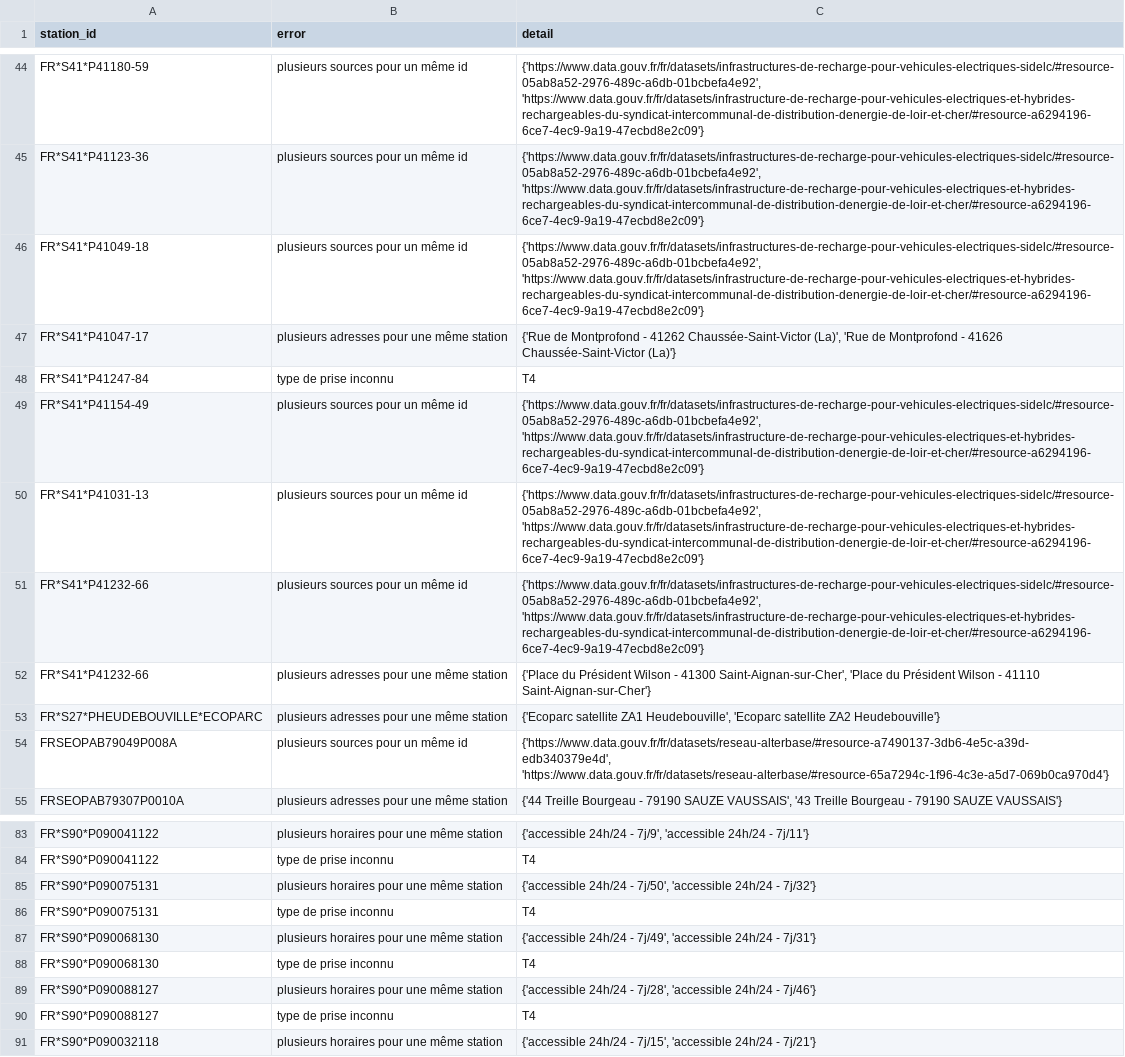
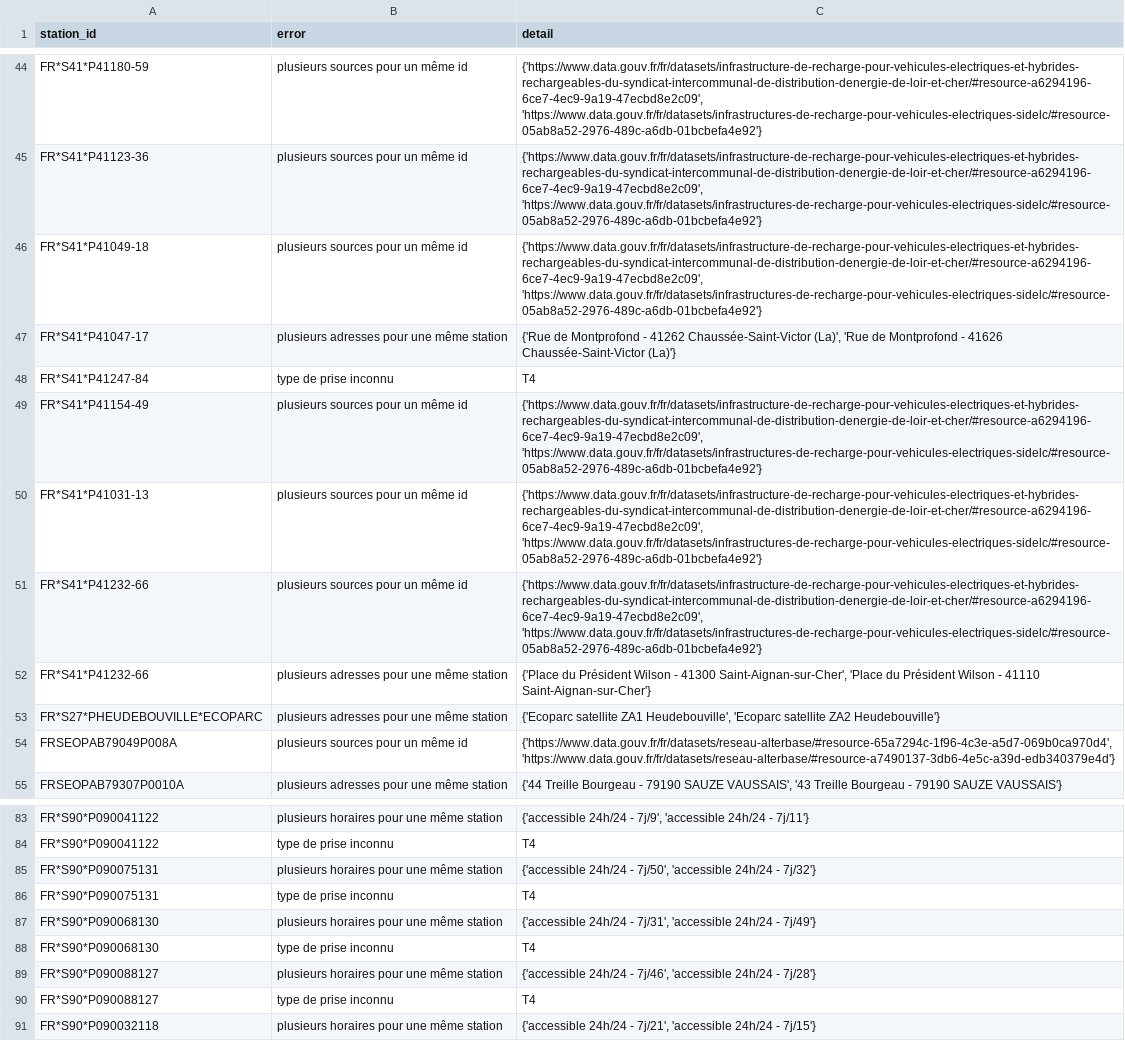
Before and after one commit to Jungle-Bus/ref-EU-EVSE, a CSV file: opendata_errors.csv, drawn as a sheet; only a part is shown, gaps mark what is left out; the diff covers the shown part only; the diff names each change by its address in the sheet, - before the commit and + after, or states it on an @@ line.

```diff
--- a/opendata_errors.csv
+++ b/opendata_errors.csv
-C44:C46 (detail): {'https://www.data.gouv.fr/fr/datasets/infrastructures-de-recharge-pour-vehicules-electriques-sidelc/#resource-05ab8a52-2976-489c-a6db-01bcbefa4e92', 'https://www.data.gouv.fr/fr/datasets/infrastructure-de-recharge-pour-vehicules-electriques-et-hybrides-rechargeables-du-syndicat-intercommunal-de-distribution-denergie-de-loir-et-cher/#resource-a6294196-6ce7-4ec9-9a19-47ecbd8e2c09'}
+C44:C46 (detail): {'https://www.data.gouv.fr/fr/datasets/infrastructure-de-recharge-pour-vehicules-electriques-et-hybrides-rechargeables-du-syndicat-intercommunal-de-distribution-denergie-de-loir-et-cher/#resource-a6294196-6ce7-4ec9-9a19-47ecbd8e2c09', 'https://www.data.gouv.fr/fr/datasets/infrastructures-de-recharge-pour-vehicules-electriques-sidelc/#resource-05ab8a52-2976-489c-a6db-01bcbefa4e92'}
-C49:C51 (detail): {'https://www.data.gouv.fr/fr/datasets/infrastructures-de-recharge-pour-vehicules-electriques-sidelc/#resource-05ab8a52-2976-489c-a6db-01bcbefa4e92', 'https://www.data.gouv.fr/fr/datasets/infrastructure-de-recharge-pour-vehicules-electriques-et-hybrides-rechargeables-du-syndicat-intercommunal-de-distribution-denergie-de-loir-et-cher/#resource-a6294196-6ce7-4ec9-9a19-47ecbd8e2c09'}
+C49:C51 (detail): {'https://www.data.gouv.fr/fr/datasets/infrastructure-de-recharge-pour-vehicules-electriques-et-hybrides-rechargeables-du-syndicat-intercommunal-de-distribution-denergie-de-loir-et-cher/#resource-a6294196-6ce7-4ec9-9a19-47ecbd8e2c09', 'https://www.data.gouv.fr/fr/datasets/infrastructures-de-recharge-pour-vehicules-electriques-sidelc/#resource-05ab8a52-2976-489c-a6db-01bcbefa4e92'}
-C54 (detail): {'https://www.data.gouv.fr/fr/datasets/reseau-alterbase/#resource-a7490137-3db6-4e5c-a39d-edb340379e4d', 'https://www.data.gouv.fr/fr/datasets/reseau-alterbase/#resource-65a7294c-1f96-4c3e-a5d7-069b0ca970d4'}
+C54 (detail): {'https://www.data.gouv.fr/fr/datasets/reseau-alterbase/#resource-65a7294c-1f96-4c3e-a5d7-069b0ca970d4', 'https://www.data.gouv.fr/fr/datasets/reseau-alterbase/#resource-a7490137-3db6-4e5c-a39d-edb340379e4d'}
-C87 (detail): …24h/24 - 7j/49', 'accessible 24h/24 - 7j/31'}
+C87 (detail): …24h/24 - 7j/31', 'accessible 24h/24 - 7j/49'}
-C89 (detail): …24h/24 - 7j/28', 'accessible 24h/24 - 7j/46'}
+C89 (detail): …24h/24 - 7j/46', 'accessible 24h/24 - 7j/28'}
-C91 (detail): …24h/24 - 7j/15', 'accessible 24h/24 - 7j/21'}
+C91 (detail): …24h/24 - 7j/21', 'accessible 24h/24 - 7j/15'}
```
Also changed, not shown: 35 edited cells elsewhere in this file, osm_stats.csv.
